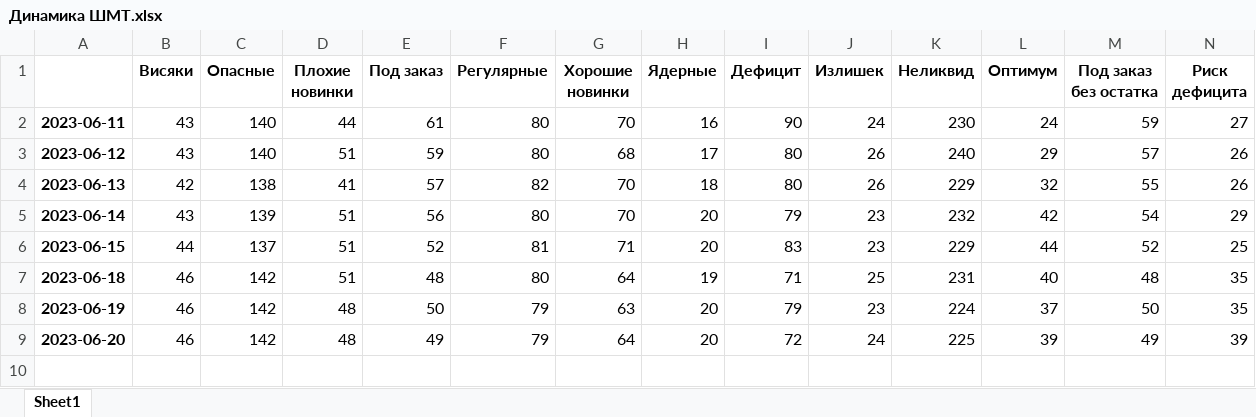
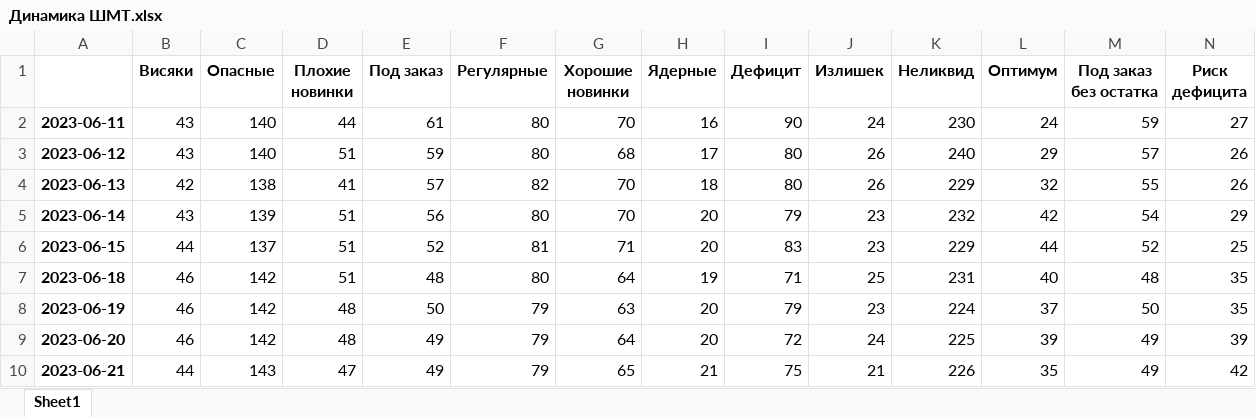
Before and after one commit to killri/sf_data_science, an Excel workbook: DS_Mystery/Asia stock management/Динамика ШМТ.xlsx, sheet Sheet1, drawn as a sheet; only a part is shown; values as stored, in another font and other column widths than the file's, no borders; rows hold the shown columns only; the diff names each change by its address in the sheet, - before the commit and + after, or states it on an @@ line.

```diff
--- a/DS_Mystery/Asia stock management/Динамика ШМТ.xlsx (sheet Sheet1)
+++ b/DS_Mystery/Asia stock management/Динамика ШМТ.xlsx (sheet Sheet1)
+row 10: 2023-06-21 | 44 | 143 | 47 | 49 | 79 | 65 | 21 | 75 | 21 | 226 | 35 | 49 | 42
```
Also changed, not shown: DS_Mystery/Asia stock management/data/Загрузка продажи АЛМ.xlsx, DS_Mystery/Asia stock management/data/Загрузка продажи ШМТ.xlsx, 37 other files.
